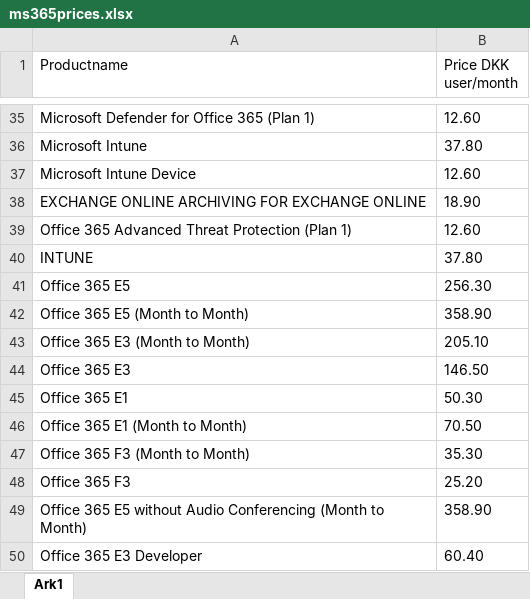
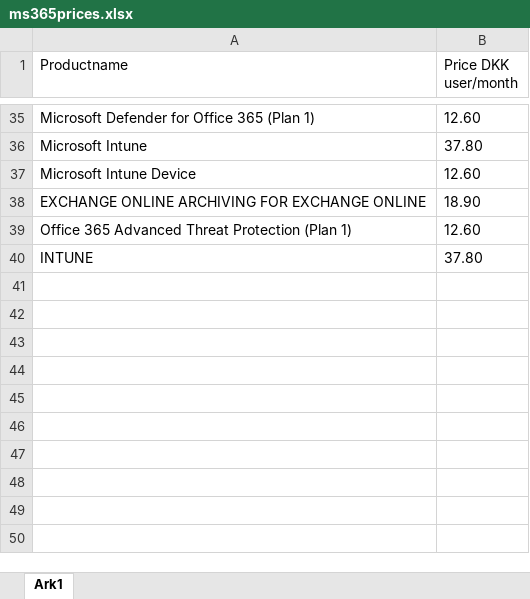
Before and after one commit to ingildsens/ms365-license-tools, an Excel workbook: ms365prices.xlsx, sheet Ark1, drawn as a sheet; only a part is shown, gaps mark what is left out; values as stored, in another font and other column widths than the file's, no borders; the diff names each change by its address in the sheet, - before the commit and + after, or states it on an @@ line.

```diff
--- a/ms365prices.xlsx (sheet Ark1)
+++ b/ms365prices.xlsx (sheet Ark1)
-row 41: Office 365 E5 | 256.30
-row 42: Office 365 E5 (Month to Month) | 358.90
-row 43: Office 365 E3 (Month to Month) | 205.10
-row 44: Office 365 E3 | 146.50
-row 45: Office 365 E1 | 50.30
-row 46: Office 365 E1 (Month to Month) | 70.50
-row 47: Office 365 F3 (Month to Month) | 35.30
-row 48: Office 365 F3 | 25.20
-row 49: Office 365 E5 without Audio Conferencing (Month to Month) | 358.90
-row 50: Office 365 E3 Developer | 60.40
```
Also changed, not shown: licensing-service-plan-reference-modifed.xlsx, 7 other files.
